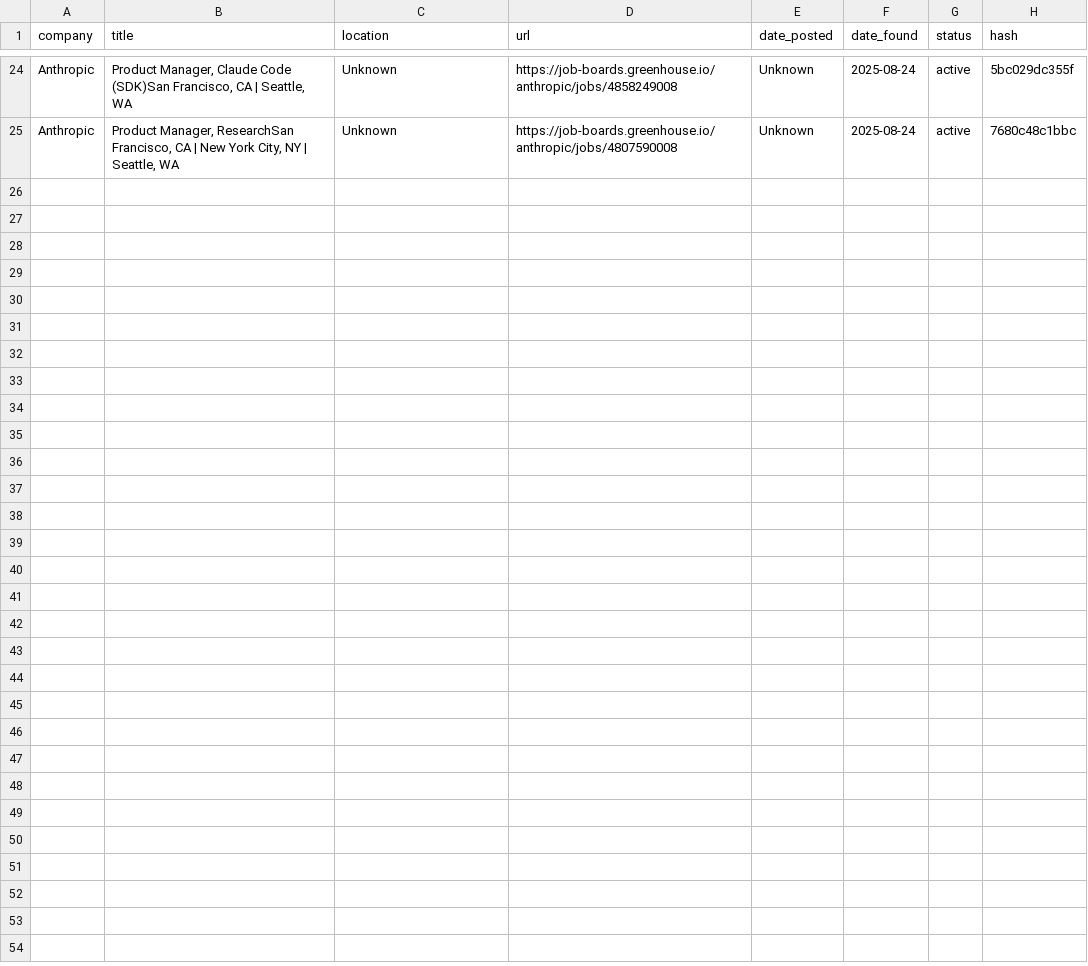
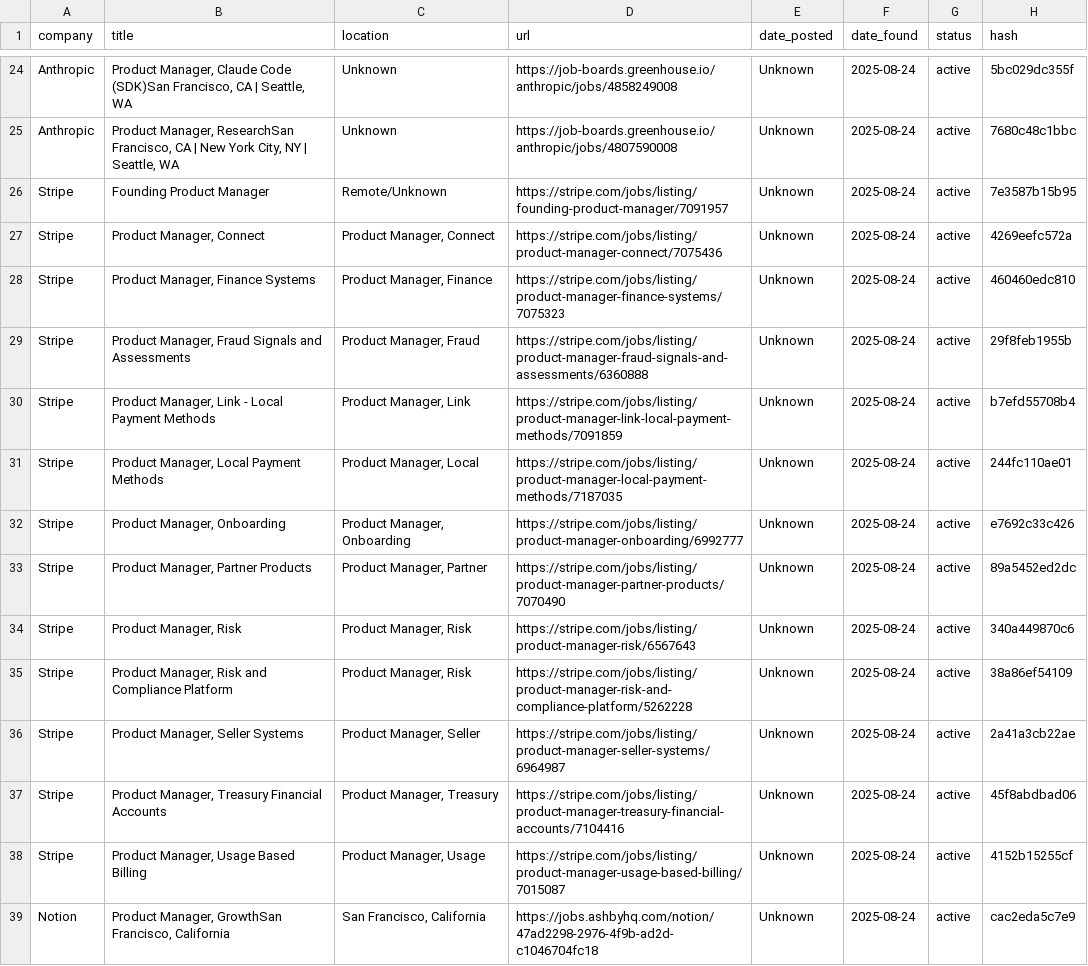
Before and after one commit to alishsayd/Scraper, a CSV file: jobs.csv, drawn as a sheet; only a part is shown, gaps mark what is left out.

```diff
--- a/jobs.csv
+++ b/jobs.csv
@@ -25 +25,15 @@ Anthropic,"Product Manager, Claude Code (SDK)San Francisco, CA | Seattle, WA",Un
 Anthropic,"Product Manager, ResearchSan Francisco, CA | New York City, NY | Seattle, WA",Unknown,https://job-boards.greenhouse.io/anthropic/jobs/4807590008,Unknown,2025-08-24,active,7680c48c1bbc
+Stripe,Founding Product Manager,Remote/Unknown,https://stripe.com/jobs/listing/founding-product-manager/7091957,Unknown,2025-08-24,active,7e3587b15b95
+Stripe,"Product Manager, Connect","Product Manager, Connect",https://stripe.com/jobs/listing/product-manager-connect/7075436,Unknown,2025-08-24,active,4269eefc572a
+Stripe,"Product Manager, Finance Systems","Product Manager, Finance",https://stripe.com/jobs/listing/product-manager-finance-systems/7075323,Unknown,2025-08-24,active,460460edc810
+Stripe,"Product Manager, Fraud Signals and Assessments","Product Manager, Fraud",https://stripe.com/jobs/listing/product-manager-fraud-signals-and-assessments/6360888,Unknown,2025-08-24,active,29f8feb1955b
+Stripe,"Product Manager, Link - Local Payment Methods","Product Manager, Link",https://stripe.com/jobs/listing/product-manager-link-local-payment-methods/7091859,Unknown,2025-08-24,active,b7efd55708b4
+Stripe,"Product Manager, Local Payment Methods","Product Manager, Local",https://stripe.com/jobs/listing/product-manager-local-payment-methods/7187035,Unknown,2025-08-24,active,244fc110ae01
+Stripe,"Product Manager, Onboarding","Product Manager, Onboarding",https://stripe.com/jobs/listing/product-manager-onboarding/6992777,Unknown,2025-08-24,active,e7692c33c426
+Stripe,"Product Manager, Partner Products","Product Manager, Partner",https://stripe.com/jobs/listing/product-manager-partner-products/7070490,Unknown,2025-08-24,active,89a5452ed2dc
+Stripe,"Product Manager, Risk","Product Manager, Risk",https://stripe.com/jobs/listing/product-manager-risk/6567643,Unknown,2025-08-24,active,340a449870c6
+Stripe,"Product Manager, Risk and Compliance Platform","Product Manager, Risk",https://stripe.com/jobs/listing/product-manager-risk-and-compliance-platform/5262228,Unknown,2025-08-24,active,38a86ef54109
+Stripe,"Product Manager, Seller Systems","Product Manager, Seller",https://stripe.com/jobs/listing/product-manager-seller-systems/6964987,Unknown,2025-08-24,active,2a41a3cb22ae
+Stripe,"Product Manager, Treasury Financial Accounts","Product Manager, Treasury",https://stripe.com/jobs/listing/product-manager-treasury-financial-accounts/7104416,Unknown,2025-08-24,active,45f8abdbad06
+Stripe,"Product Manager, Usage Based Billing","Product Manager, Usage",https://stripe.com/jobs/listing/product-manager-usage-based-billing/7015087,Unknown,2025-08-24,active,4152b15255cf
+Notion,"Product Manager, GrowthSan Francisco, California","San Francisco, California",https://jobs.ashbyhq.com/notion/47ad2298-2976-4f9b-ad2d-c1046704fc18,Unknown,2025-08-24,active,cac2eda5c7e9
```
Also changed, not shown: 3 other files.
